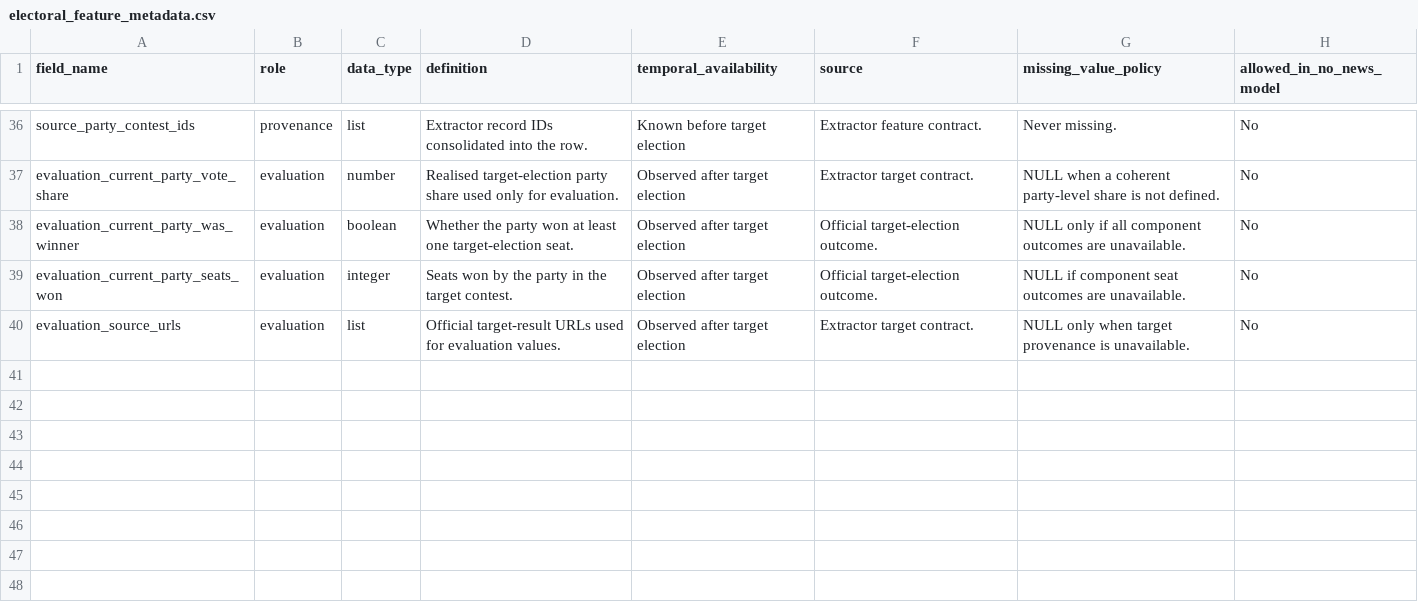
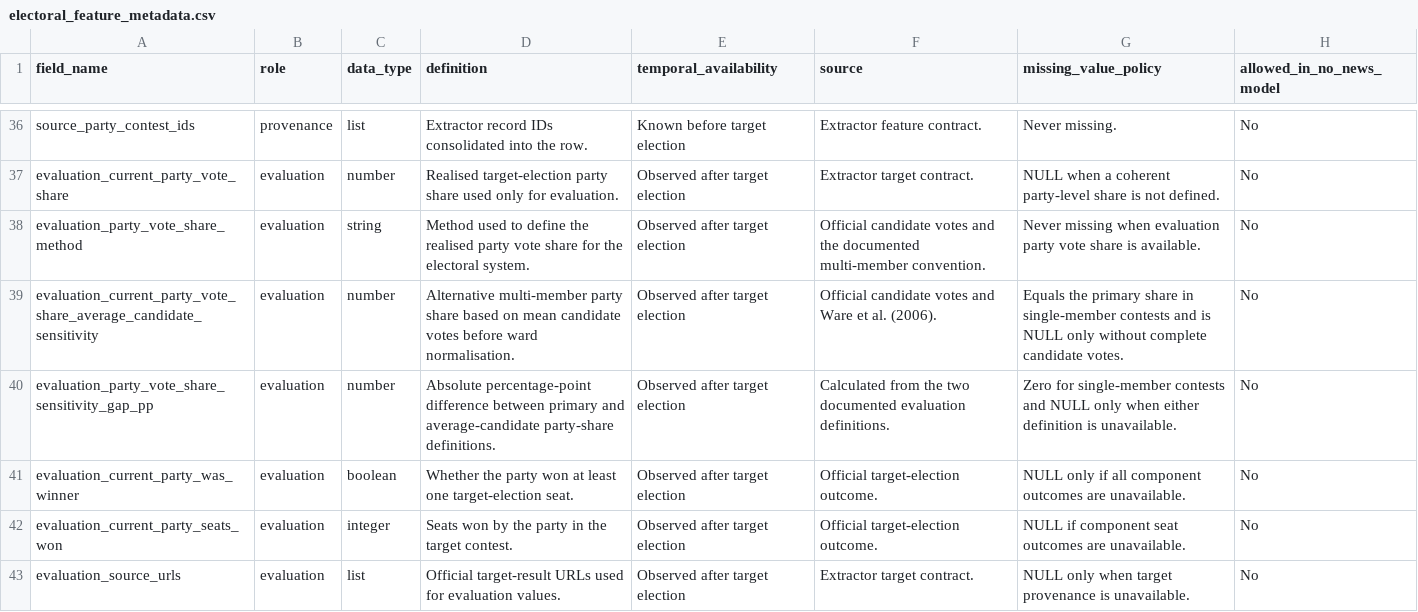
Before and after one commit to shuhan312/news-based-election-forecasting, a CSV file: surrey-election-no-news-baseline/config/electoral_feature_metadata.csv, drawn as a sheet; only a part is shown, gaps mark what is left out.

Commit message:
Define party vote shares for 2026 two-member wards
Replace the 456 undefined 2026 evaluation shares with a documented multi-member measure based on each party's best-placed candidate, normalised across parties within the ward. Keep the measure in evaluation-only columns so current results cannot enter the no-news predictors.

Add an average-candidate alternative for sensitivity analysis and report the percentage-point difference between the two definitions. Record separate input-data, method and release versions so changes in the analytical definition remain traceable.

Complete party vote-share evaluation coverage for all 1,592 rows and add checks for official-vote reconstruction, ward totals, metadata consistency and outcome isolation. All 57 no-news tests pass.

```diff
--- a/surrey-election-no-news-baseline/config/electoral_feature_metadata.csv
+++ b/surrey-election-no-news-baseline/config/electoral_feature_metadata.csv
@@ -37,2 +37,5 @@ source_party_contest_ids,provenance,list,Extractor record IDs consolidated into
 evaluation_current_party_vote_share,evaluation,number,Realised target-election party share used only for evaluation.,Observed after target election,Extractor target contract.,NULL when a coherent party-level share is not defined.,No
+evaluation_party_vote_share_method,evaluation,string,Method used to define the realised party vote share for the electoral system.,Observed after target election,Official candidate votes and the documented multi-member convention.,Never missing when evaluation party vote share is available.,No
+evaluation_current_party_vote_share_average_candidate_sensitivity,evaluation,number,Alternative multi-member party share based on mean candidate votes before ward normalisation.,Observed after target election,Official candidate votes and Ware et al. (2006).,Equals the primary share in single-member contests and is NULL only without complete candidate votes.,No
+evaluation_party_vote_share_sensitivity_gap_pp,evaluation,number,Absolute percentage-point difference between primary and average-candidate party-share definitions.,Observed after target election,Calculated from the two documented evaluation definitions.,Zero for single-member contests and NULL only when either definition is unavailable.,No
 evaluation_current_party_was_winner,evaluation,boolean,Whether the party won at least one target-election seat.,Observed after target election,Official target-election outcome.,NULL only if all component outcomes are unavailable.,No
```
Also changed, not shown: 4 other files.
